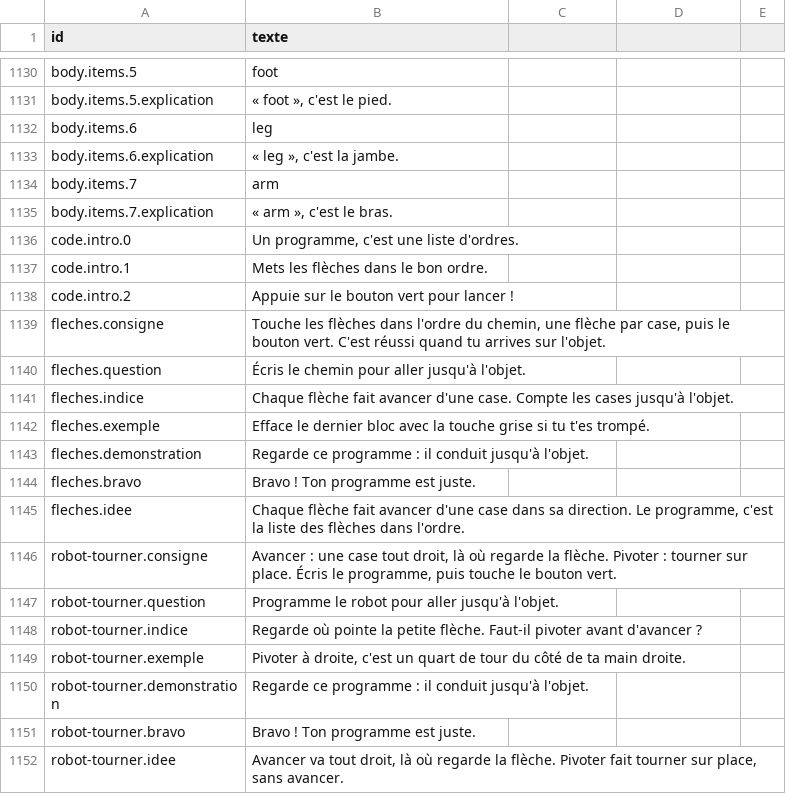
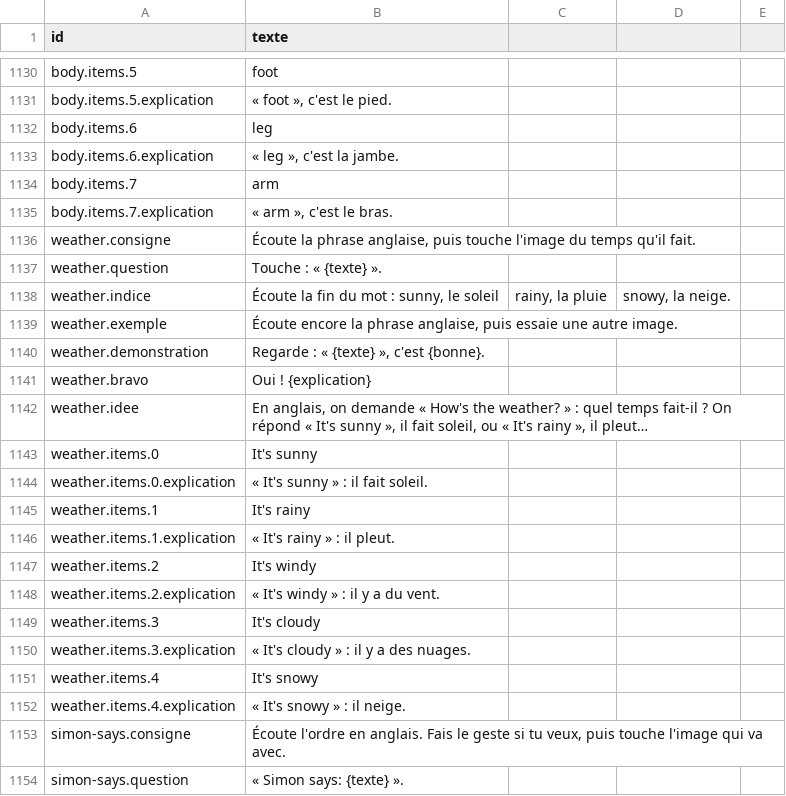
Before and after one commit to raantss18/zanakiantsa, a CSV file: docs/voix/script.csv, drawn as a sheet; only a part is shown, gaps mark what is left out; the shorter side is filled out with more unchanged rows; the diff covers the shown part only; the diff names each change by its address in the sheet, - before the commit and + after, or states it on an @@ line.

```diff
--- a/docs/voix/script.csv
+++ b/docs/voix/script.csv
+row 1136: weather.consigne | Écoute la phrase anglaise, puis touche l'image du temps qu'il fait.
+row 1137: weather.question | Touche : « {texte} ».
+row 1138: weather.indice | Écoute la fin du mot : sunny, le soleil | rainy, la pluie | snowy, la neige.
+row 1139: weather.exemple | Écoute encore la phrase anglaise, puis essaie une autre image.
+row 1140: weather.demonstration | Regarde : « {texte} », c'est {bonne}.
+row 1141: weather.bravo | Oui ! {explication}
+row 1142: weather.idee | En anglais, on demande « How's the weather? » : quel temps fait-il ? On répond « It's sunny », il fait soleil, ou « It's rainy », il pleut…
+row 1143: weather.items.0 | It's sunny
+row 1144: weather.items.0.explication | « It's sunny » : il fait soleil.
+row 1145: weather.items.1 | It's rainy
+row 1146: weather.items.1.explication | « It's rainy » : il pleut.
+row 1147: weather.items.2 | It's windy
+row 1148: weather.items.2.explication | « It's windy » : il y a du vent.
+row 1149: weather.items.3 | It's cloudy
+row 1150: weather.items.3.explication | « It's cloudy » : il y a des nuages.
+row 1151: weather.items.4 | It's snowy
+row 1152: weather.items.4.explication | « It's snowy » : il neige.
+row 1153: simon-says.consigne | Écoute l'ordre en anglais. Fais le geste si tu veux, puis touche l'image qui va avec.
+row 1154: simon-says.question | « Simon says: {texte} ».
```
Also changed, not shown: 17 added rows elsewhere in this file, 30 other files.
